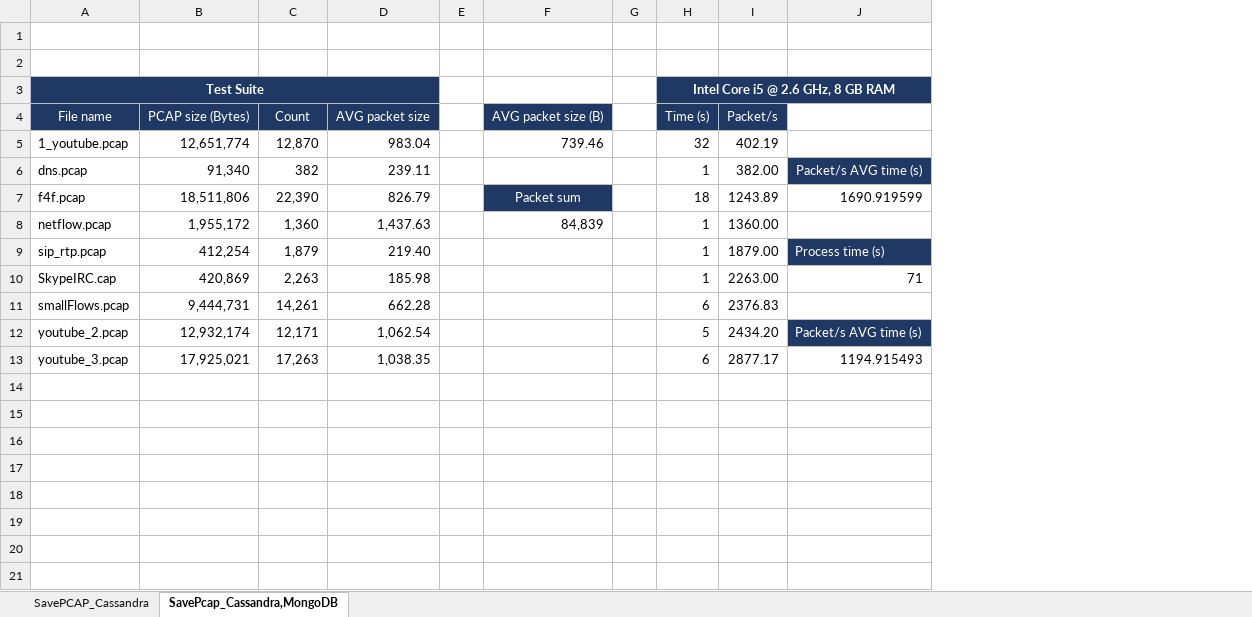
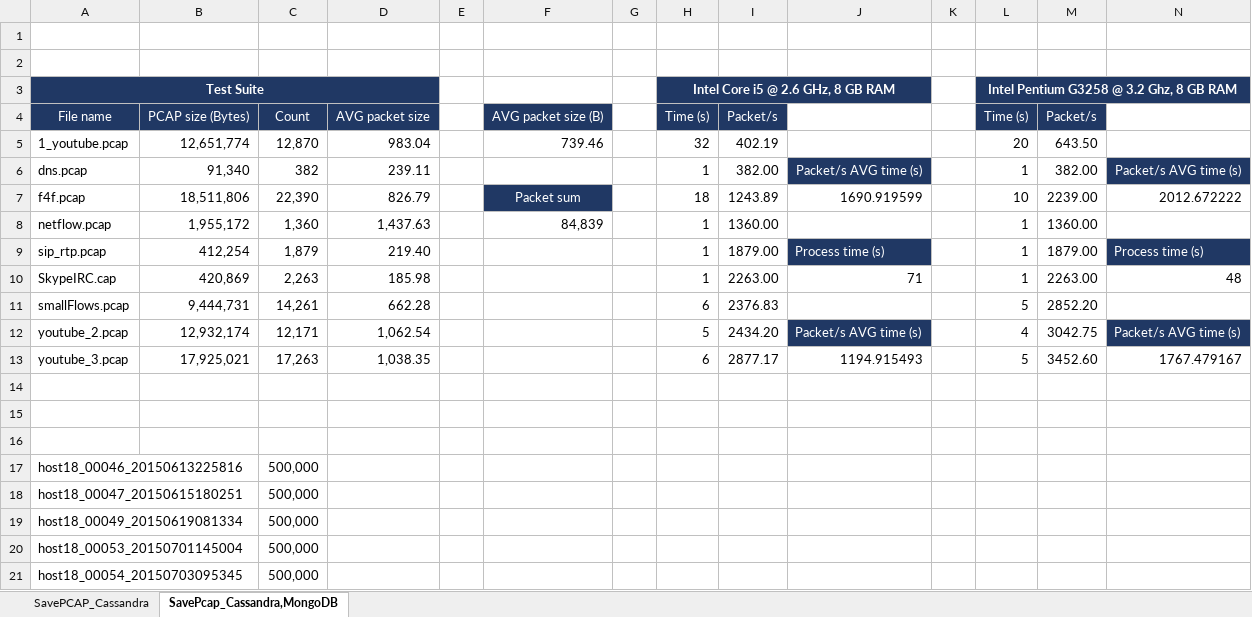
Before and after one commit to nesfit/dist-forensic-digital-data-repo, an Excel workbook: Performance Data.xlsx, sheet SavePcap_Cassandra,MongoDB, drawn as a sheet; values as stored, in another font and other column widths than the file's, no borders; the diff names each change by its address in the sheet, - before the commit and + after, or states it on an @@ line.

```diff
--- a/Performance Data.xlsx (sheet SavePcap_Cassandra,MongoDB)
+++ b/Performance Data.xlsx (sheet SavePcap_Cassandra,MongoDB)
+column K, empty
+column L, rows 3-13: Intel Pentium G3258 @ 3.2 Ghz, 8 GB RAM | Time (s) | 20 | 1 | 10 | 1 | 1 | 1 | 5 | 4 | 5
+column M, rows 4-13: Packet/s | 643.50 | 382.00 | 2239.00 | 1360.00 | 1879.00 | 2263.00 | 2852.20 | 3042.75 | 3452.60
+column N, rows 6-13: Packet/s AVG time (s) | 2012.672222 |  | Process time (s) | 48 |  | Packet/s AVG time (s) | 1767.479167
+row 14: (empty)
+row 15: (empty)
+row 16: (empty)
+row 17: host18_00046_20150613225816 |  | 500,000
+row 18: host18_00047_20150615180251 |  | 500,000
+row 19: host18_00049_20150619081334 |  | 500,000
+row 20: host18_00053_20150701145004 |  | 500,000
+row 21: host18_00054_20150703095345 |  | 500,000
```
Also changed, not shown: 3 other files.
